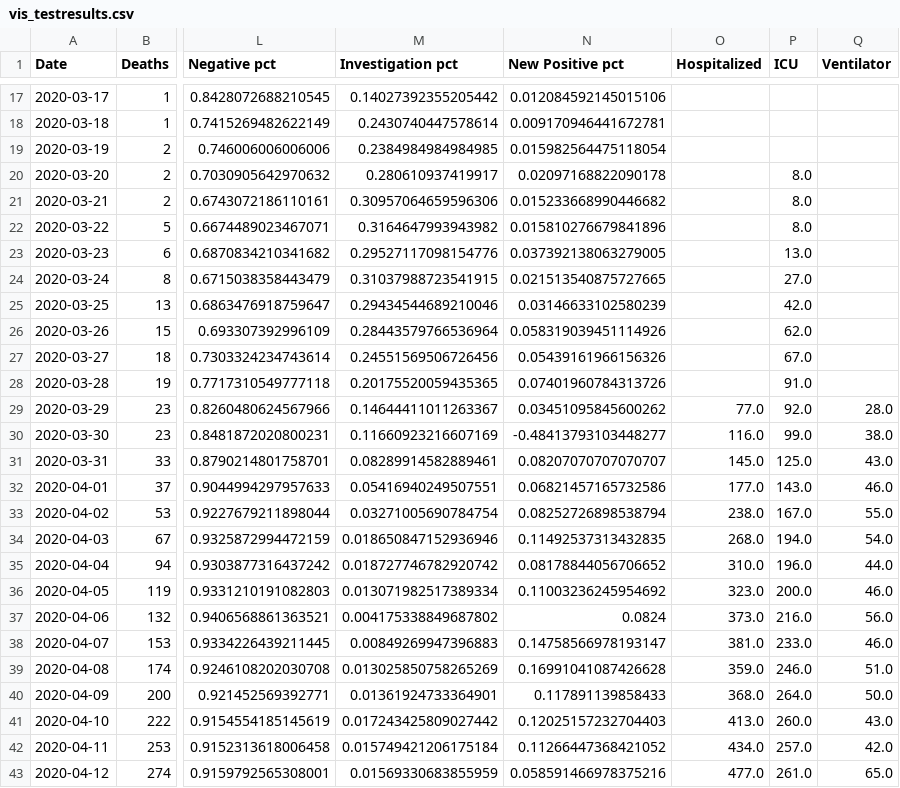
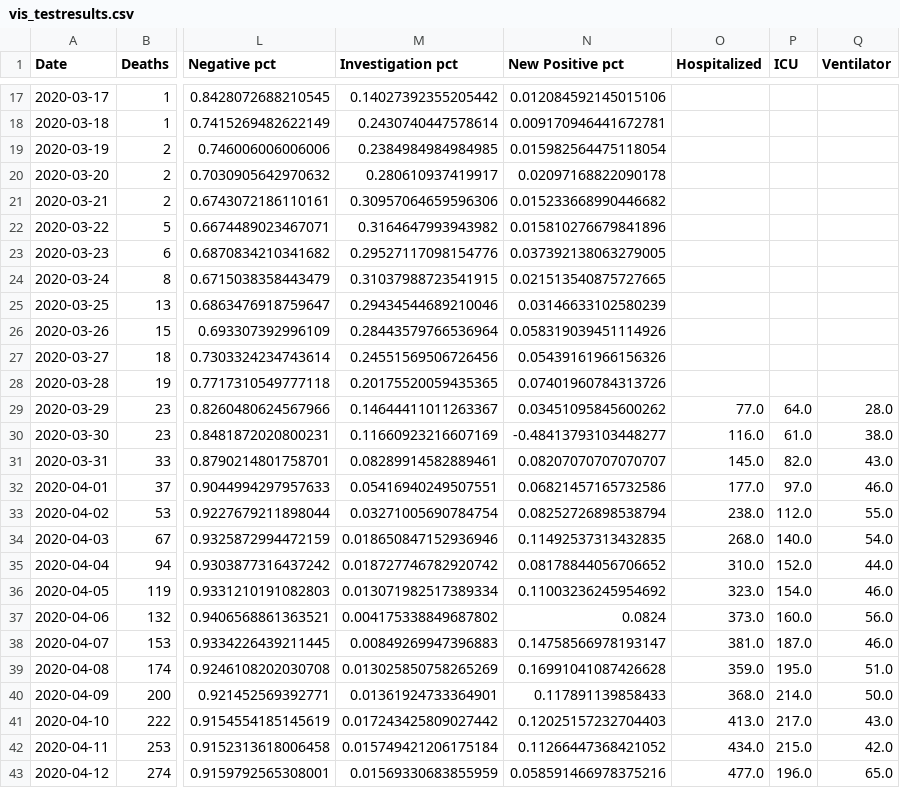
Before and after one commit to farbodab/flatteningthecurve, a CSV file: app/export/datasets/covid19-challenges/vis_testresults.csv, drawn as a sheet; only a part is shown, gaps mark what is left out; the diff names each change by its address in the sheet, - before the commit and + after, or states it on an @@ line.

```diff
--- a/app/export/datasets/covid19-challenges/vis_testresults.csv
+++ b/app/export/datasets/covid19-challenges/vis_testresults.csv
-P20:P22 (ICU): 8.0
+P20:P22 (ICU): (empty)
-P23 (ICU): 13.0
+P23 (ICU): (empty)
-P24 (ICU): 27.0
+P24 (ICU): (empty)
-P25 (ICU): 42.0
+P25 (ICU): (empty)
-P26 (ICU): 62.0
+P26 (ICU): (empty)
-P27 (ICU): 67.0
+P27 (ICU): (empty)
-P28 (ICU): 91.0
+P28 (ICU): (empty)
-P29 (ICU): 92.0
+P29 (ICU): 64.0
-P30 (ICU): 99.0
+P30 (ICU): 61.0
-P31 (ICU): 125.0
+P31 (ICU): 82.0
-P32 (ICU): 143.0
+P32 (ICU): 97.0
-P33 (ICU): 167.0
+P33 (ICU): 112.0
-P34 (ICU): 194.0
+P34 (ICU): 140.0
-P35 (ICU): 196.0
+P35 (ICU): 152.0
-P36 (ICU): 200.0
+P36 (ICU): 154.0
-P37 (ICU): 216.0
+P37 (ICU): 160.0
-P38 (ICU): 233.0
+P38 (ICU): 187.0
-P39 (ICU): 246.0
+P39 (ICU): 195.0
-P40 (ICU): 264.0
+P40 (ICU): 214.0
-P41 (ICU): 260.0
+P41 (ICU): 217.0
-P42 (ICU): 257.0
+P42 (ICU): 215.0
-P43 (ICU): 261.0
+P43 (ICU): 196.0
```
Also changed, not shown: 5 other files.
